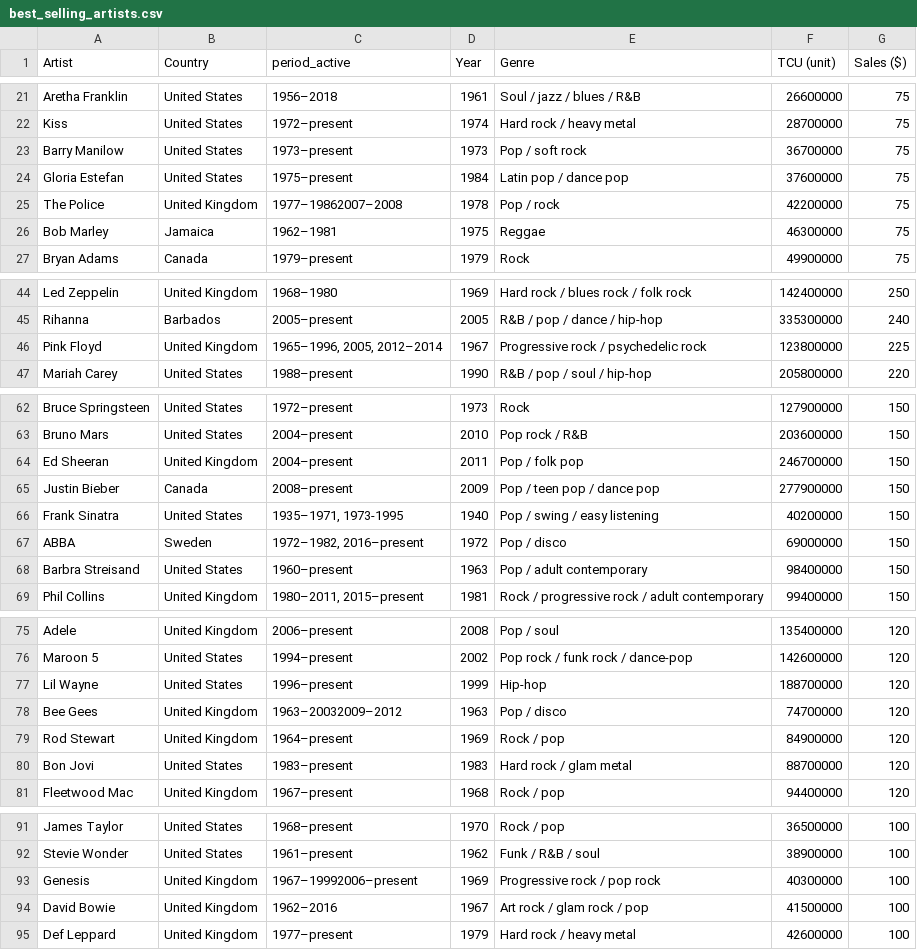
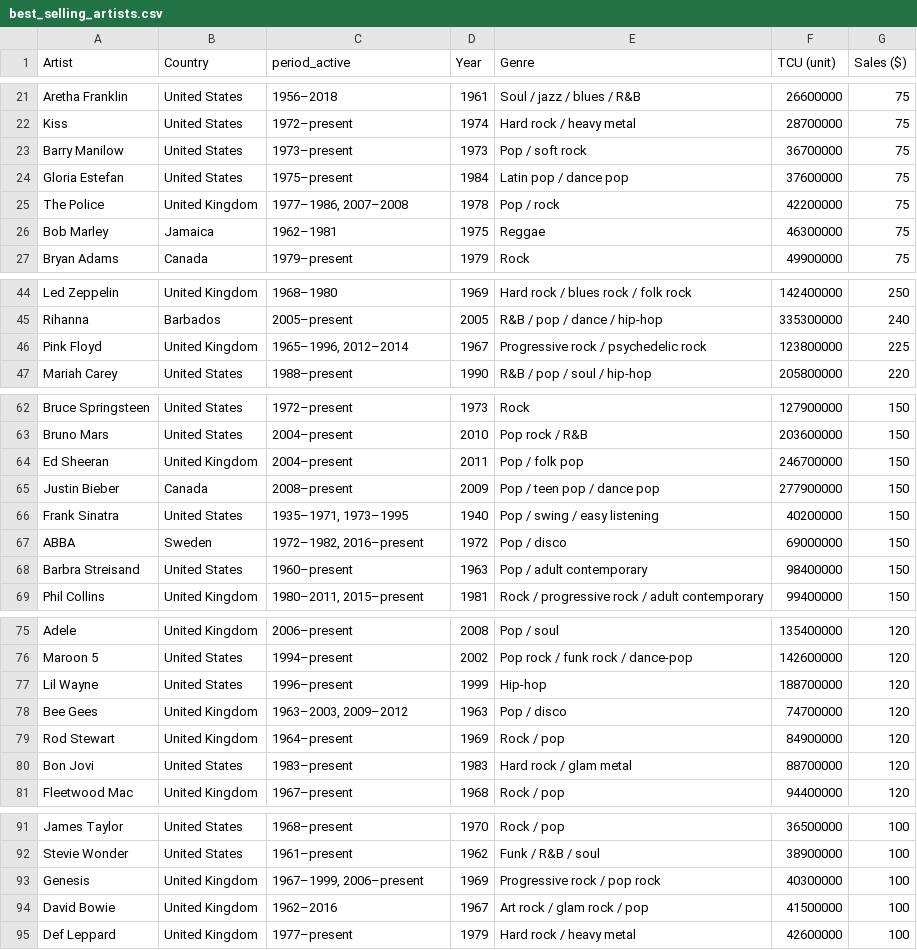
Before and after one commit to mahyarsadeghi/mahyarsadeghi.github.io, a CSV file: data/best_selling_artists.csv, drawn as a sheet; only a part is shown, gaps mark what is left out; the diff names each change by its address in the sheet, - before the commit and + after, or states it on an @@ line.

Commit message:
created data useful for soe time analysis

```diff
--- a/data/best_selling_artists.csv
+++ b/data/best_selling_artists.csv
-C25 (period_active): 1977–19862007–2008
+C25 (period_active): 1977–1986, 2007–2008
-C46 (period_active): 1965–1996, 2005, 2012–2014
+C46 (period_active): 1965–1996, 2012–2014
-C66 (period_active): 1935–1971, 1973-1995
+C66 (period_active): 1935–1971, 1973–1995
-C78 (period_active): 1963–20032009–2012
+C78 (period_active): 1963–2003, 2009–2012
-C93 (period_active): 1967–19992006–present
+C93 (period_active): 1967–1999, 2006–present
```
Also changed, not shown: 5 other files.
